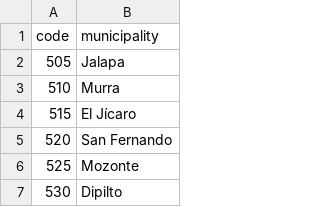
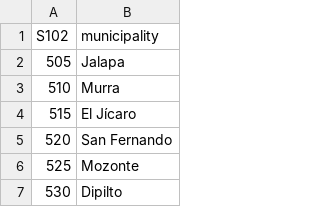
Before and after one commit to vect-maker/cenagro-analytics-nicaragua, a CSV file: mappings/municipality.csv, drawn as a sheet; only a part is shown.

```diff
--- a/mappings/municipality.csv
+++ b/mappings/municipality.csv
@@ -1,2 +1,2 @@
-code,municipality
+S102,municipality
 505,Jalapa
```
Also changed, not shown: 8 other files.
